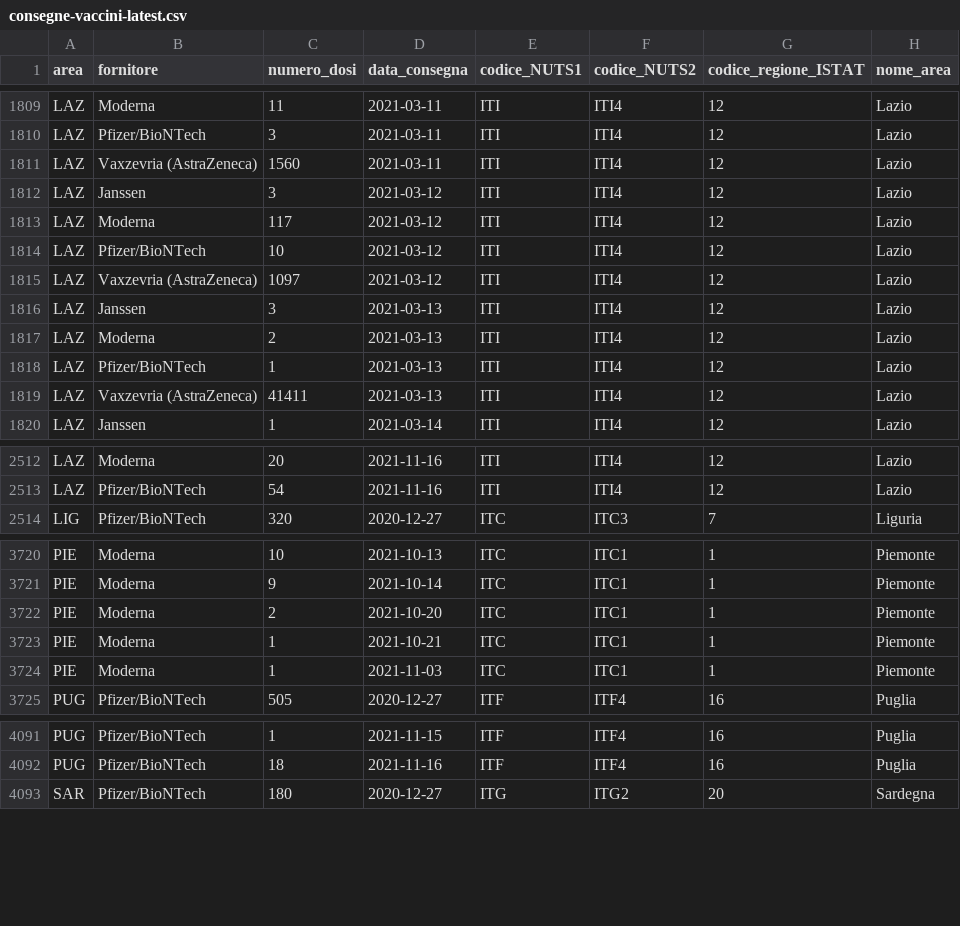
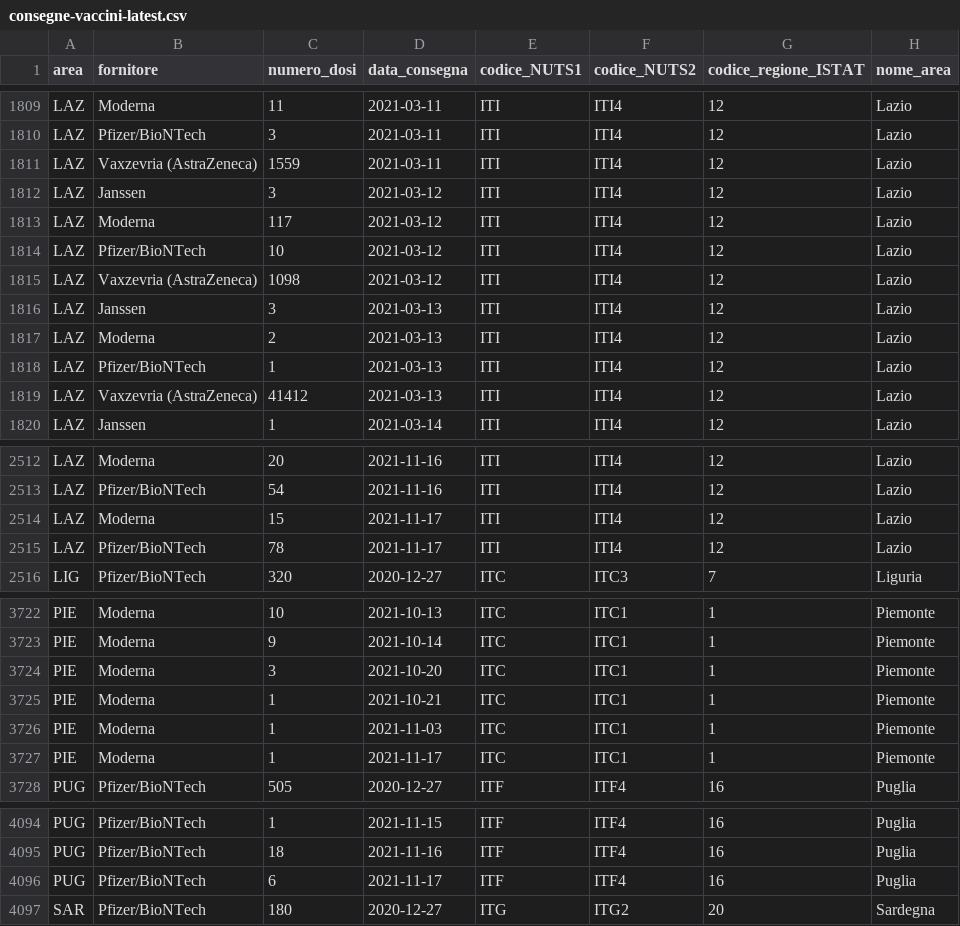
Before and after one commit to italia/covid19-opendata-vaccini, a CSV file: dati/consegne-vaccini-latest.csv, drawn as a sheet; only a part is shown, gaps mark what is left out; the diff covers the shown part only.

```diff
--- a/dati/consegne-vaccini-latest.csv
+++ b/dati/consegne-vaccini-latest.csv
@@ -1810,3 +1810,3 @@ LAZ,Moderna,11,2021-03-11,ITI,ITI4,12,Lazio
 LAZ,Pfizer/BioNTech,3,2021-03-11,ITI,ITI4,12,Lazio
-LAZ,Vaxzevria (AstraZeneca),1560,2021-03-11,ITI,ITI4,12,Lazio
+LAZ,Vaxzevria (AstraZeneca),1559,2021-03-11,ITI,ITI4,12,Lazio
 LAZ,Janssen,3,2021-03-12,ITI,ITI4,12,Lazio
@@ -1814,3 +1814,3 @@ LAZ,Moderna,117,2021-03-12,ITI,ITI4,12,Lazio
 LAZ,Pfizer/BioNTech,10,2021-03-12,ITI,ITI4,12,Lazio
-LAZ,Vaxzevria (AstraZeneca),1097,2021-03-12,ITI,ITI4,12,Lazio
+LAZ,Vaxzevria (AstraZeneca),1098,2021-03-12,ITI,ITI4,12,Lazio
 LAZ,Janssen,3,2021-03-13,ITI,ITI4,12,Lazio
@@ -1818,3 +1818,3 @@ LAZ,Moderna,2,2021-03-13,ITI,ITI4,12,Lazio
 LAZ,Pfizer/BioNTech,1,2021-03-13,ITI,ITI4,12,Lazio
-LAZ,Vaxzevria (AstraZeneca),41411,2021-03-13,ITI,ITI4,12,Lazio
+LAZ,Vaxzevria (AstraZeneca),41412,2021-03-13,ITI,ITI4,12,Lazio
 LAZ,Janssen,1,2021-03-14,ITI,ITI4,12,Lazio
@@ -2513,2 +2513,4 @@ LAZ,Moderna,20,2021-11-16,ITI,ITI4,12,Lazio
 LAZ,Pfizer/BioNTech,54,2021-11-16,ITI,ITI4,12,Lazio
+LAZ,Moderna,15,2021-11-17,ITI,ITI4,12,Lazio
+LAZ,Pfizer/BioNTech,78,2021-11-17,ITI,ITI4,12,Lazio
 LIG,Pfizer/BioNTech,320,2020-12-27,ITC,ITC3,7,Liguria
@@ -3721,5 +3723,6 @@ PIE,Moderna,10,2021-10-13,ITC,ITC1,1,Piemonte
 PIE,Moderna,9,2021-10-14,ITC,ITC1,1,Piemonte
-PIE,Moderna,2,2021-10-20,ITC,ITC1,1,Piemonte
+PIE,Moderna,3,2021-10-20,ITC,ITC1,1,Piemonte
 PIE,Moderna,1,2021-10-21,ITC,ITC1,1,Piemonte
 PIE,Moderna,1,2021-11-03,ITC,ITC1,1,Piemonte
+PIE,Moderna,1,2021-11-17,ITC,ITC1,1,Piemonte
 PUG,Pfizer/BioNTech,505,2020-12-27,ITF,ITF4,16,Puglia
@@ -4092,2 +4095,3 @@ PUG,Pfizer/BioNTech,1,2021-11-15,ITF,ITF4,16,Puglia
 PUG,Pfizer/BioNTech,18,2021-11-16,ITF,ITF4,16,Puglia
+PUG,Pfizer/BioNTech,6,2021-11-17,ITF,ITF4,16,Puglia
 SAR,Pfizer/BioNTech,180,2020-12-27,ITG,ITG2,20,Sardegna
```
Also changed, not shown: 20 edited cells elsewhere in this file, dati/anagrafica-vaccini-summary-latest.csv, dati/punti-somministrazione-tipologia.csv, 9 other files.
